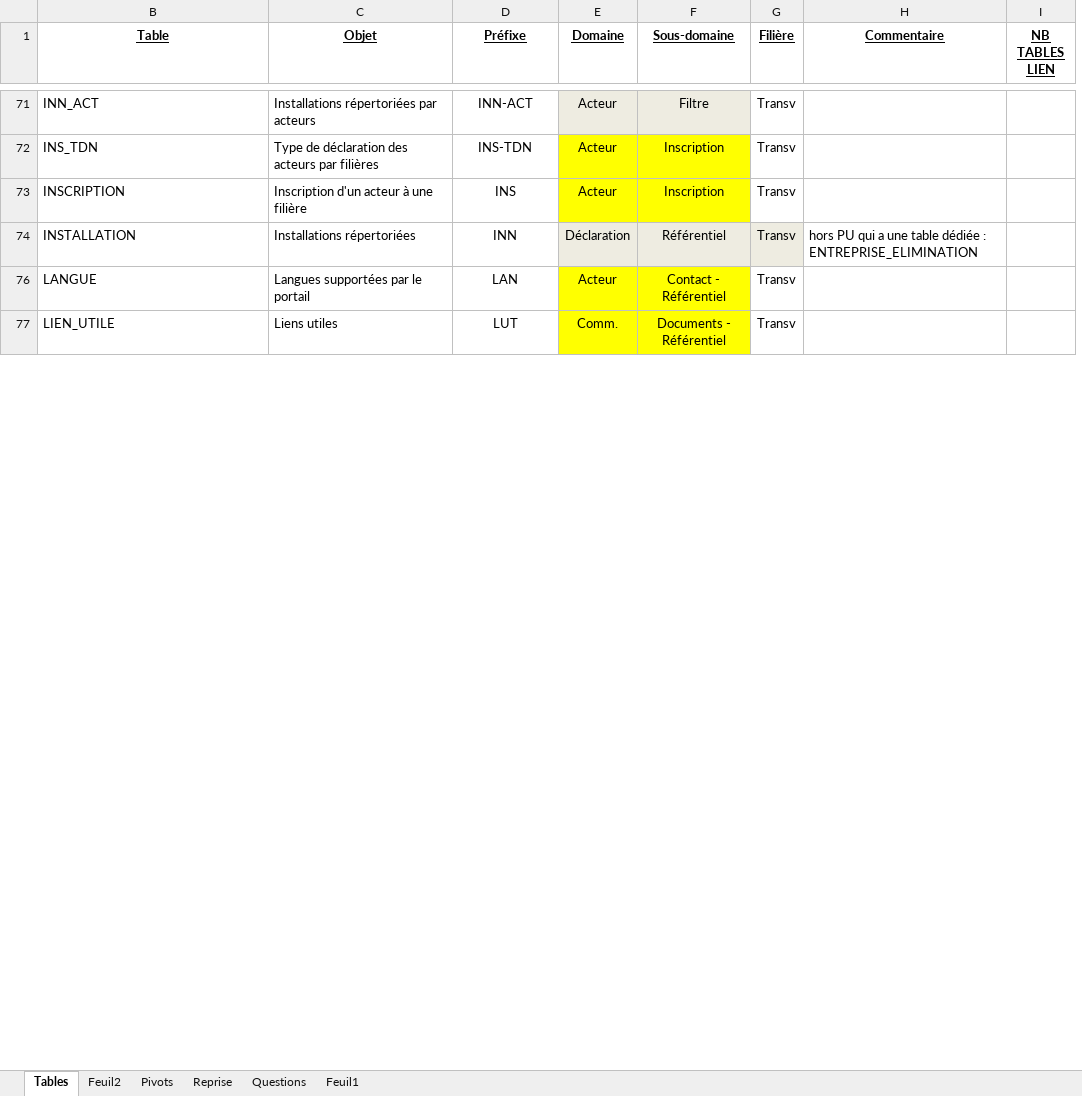
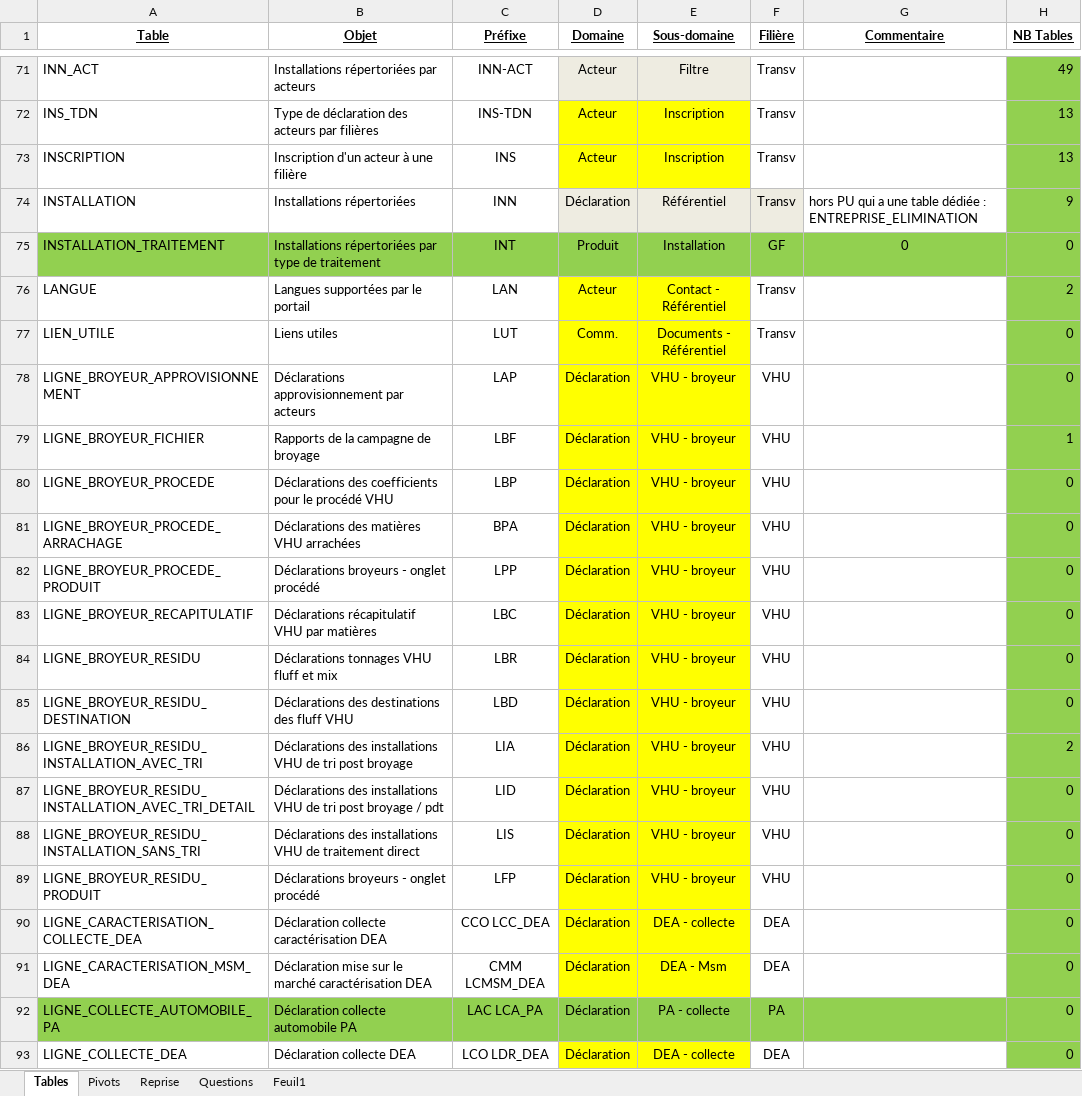
Before and after one commit to borisdagnon/SydPHP_Excel, an Excel workbook: uploads/Tables Syderep_V2.xlsx, sheet Tables, drawn as a sheet; only a part is shown, gaps mark what is left out; values as stored, in another font and other column widths than the file's, no borders; removed rows and columns are numbered as before the commit, all else as after; the diff covers the shown part only; the diff names each change by its address in the sheet, - before the commit and + after, or states it on an @@ line.

```diff
--- a/uploads/Tables Syderep_V2.xlsx (sheet Tables)
+++ b/uploads/Tables Syderep_V2.xlsx (sheet Tables)
-sheet tab: Feuil2
-column I (NB TABLES LIEN), empty
+column H (NB Tables), rows 71-74: 49 | 13 | 13 | 9; rows 76-77: 2 | 0
+row 75: INSTALLATION_TRAITEMENT | Installations répertoriées par type de traitement | INT | Produit | Installation | GF | 0 | 0
+row 78: LIGNE_BROYEUR_APPROVISIONNEMENT | Déclarations approvisionnement par acteurs | LAP | Déclaration | VHU - broyeur | VHU |  | 0
+row 79: LIGNE_BROYEUR_FICHIER | Rapports de la campagne de broyage | LBF | Déclaration | VHU - broyeur | VHU |  | 1
+row 80: LIGNE_BROYEUR_PROCEDE | Déclarations des coefficients pour le procédé VHU | LBP | Déclaration | VHU - broyeur | VHU |  | 0
+row 81: LIGNE_BROYEUR_PROCEDE_ARRACHAGE | Déclarations des matières VHU arrachées | BPA | Déclaration | VHU - broyeur | VHU |  | 0
+row 82: LIGNE_BROYEUR_PROCEDE_PRODUIT | Déclarations broyeurs - onglet procédé | LPP | Déclaration | VHU - broyeur | VHU |  | 0
+row 83: LIGNE_BROYEUR_RECAPITULATIF | Déclarations récapitulatif VHU par matières | LBC | Déclaration | VHU - broyeur | VHU |  | 0
+row 84: LIGNE_BROYEUR_RESIDU | Déclarations tonnages VHU fluff et mix | LBR | Déclaration | VHU - broyeur | VHU |  | 0
+row 85: LIGNE_BROYEUR_RESIDU_DESTINATION | Déclarations des destinations des fluff VHU | LBD | Déclaration | VHU - broyeur | VHU |  | 0
+row 86: LIGNE_BROYEUR_RESIDU_INSTALLATION_AVEC_TRI | Déclarations des installations VHU de tri post broyage | LIA | Déclaration | VHU - broyeur | VHU |  | 2
+row 87: LIGNE_BROYEUR_RESIDU_INSTALLATION_AVEC_TRI_DETAIL | Déclarations des installations VHU de tri post broyage / pdt | LID | Déclaration | VHU - broyeur | VHU |  | 0
+row 88: LIGNE_BROYEUR_RESIDU_INSTALLATION_SANS_TRI | Déclarations des installations VHU de traitement direct | LIS | Déclaration | VHU - broyeur | VHU |  | 0
+row 89: LIGNE_BROYEUR_RESIDU_PRODUIT | Déclarations broyeurs - onglet procédé | LFP | Déclaration | VHU - broyeur | VHU |  | 0
+row 90: LIGNE_CARACTERISATION_COLLECTE_DEA | Déclaration collecte caractérisation DEA | CCO LCC_DEA | Déclaration | DEA - collecte | DEA |  | 0
+row 91: LIGNE_CARACTERISATION_MSM_DEA | Déclaration mise sur le marché caractérisation DEA | CMM LCMSM_DEA | Déclaration | DEA - Msm | DEA |  | 0
+row 92: LIGNE_COLLECTE_AUTOMOBILE_PA | Déclaration collecte automobile PA | LAC LCA_PA | Déclaration | PA - collecte | PA |  | 0
+row 93: LIGNE_COLLECTE_DEA | Déclaration collecte DEA | LCO LDR_DEA | Déclaration | DEA - collecte | DEA |  | 0
```
Also changed, not shown: 182 added rows and 12 hidden or unhidden rows elsewhere in this sheet, sheet Feuil1, hidden cells, 12 other files.
